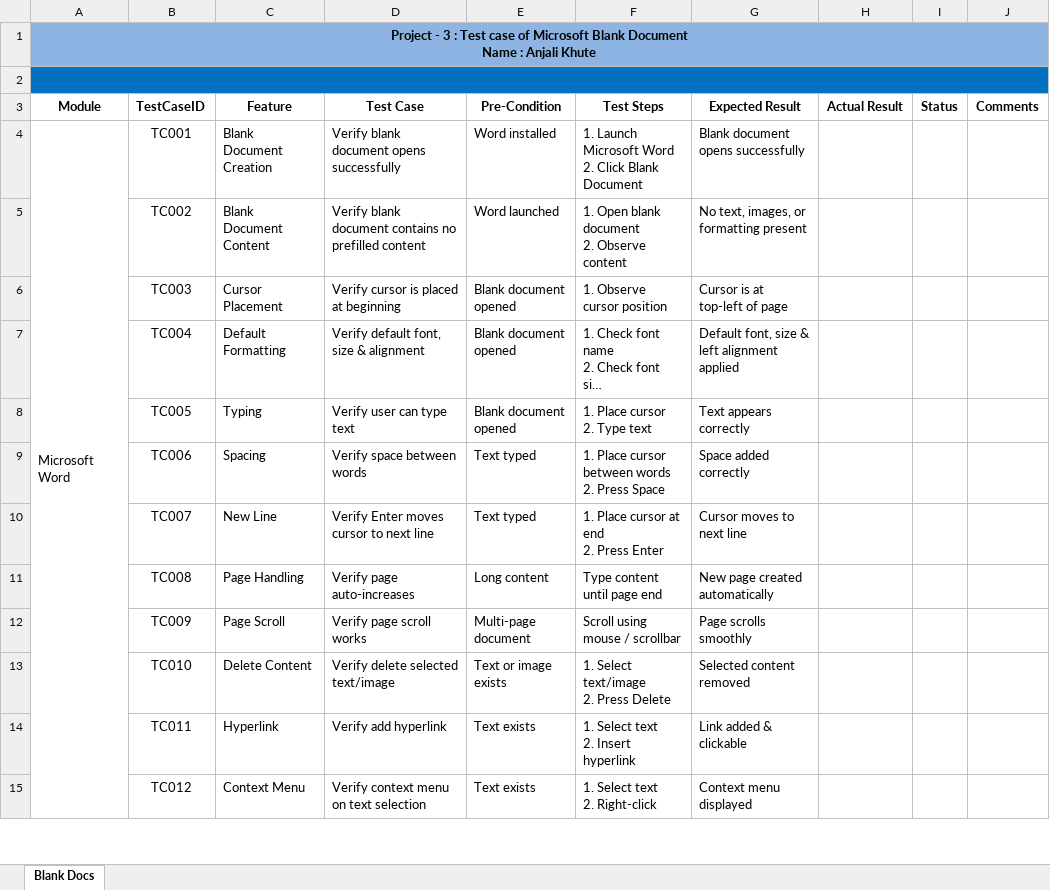
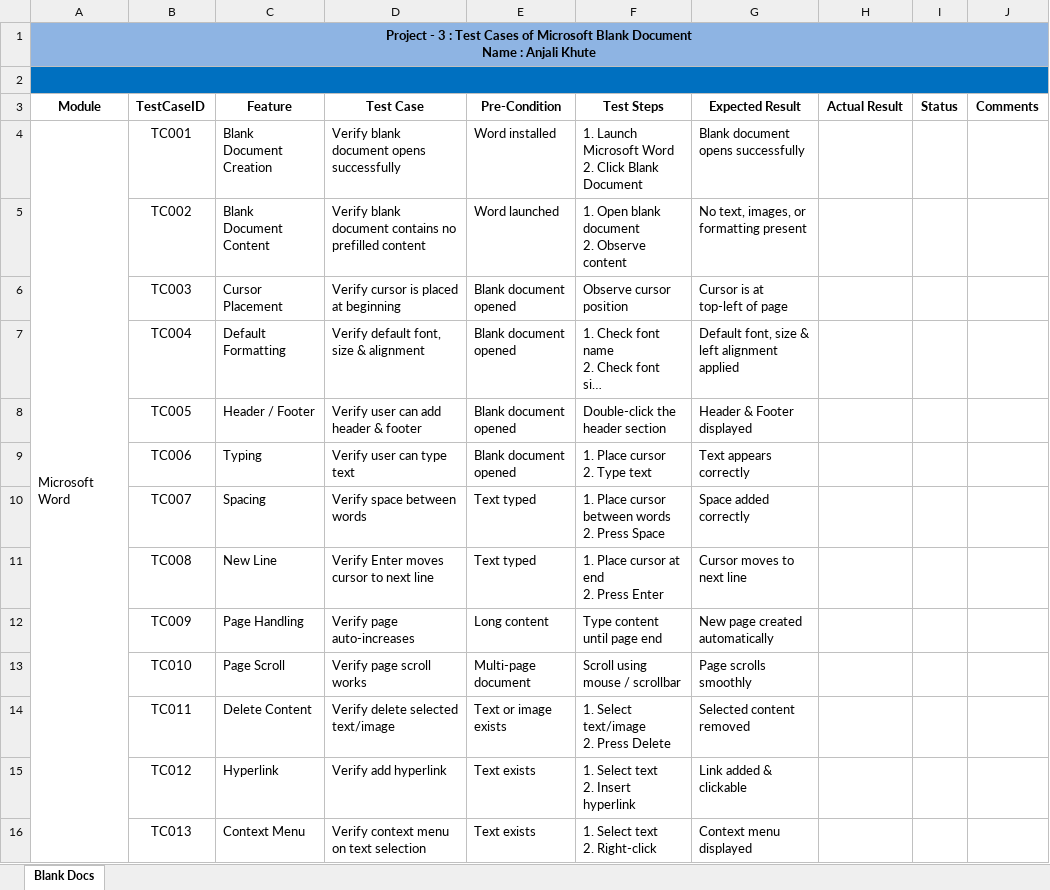
Before and after one commit to Interbiz-Consulting-employee/Anjali_khute_100426, an Excel workbook: Project-3/MS_blank_test_Cases.xlsx, sheet Blank Docs, drawn as a sheet; only a part is shown; long unchanged cells end in …; values as stored, in another font and other column widths than the file's, no borders; addresses are those after the commit; ↵ is a line break in a cell; the diff covers the shown part only; the diff names each change by its address in the sheet, - before the commit and + after, or states it on an @@ line.

Commit message:
Project-3 : Test Cases of Microsoft Blank Document

```diff
--- a/Project-3/MS_blank_test_Cases.xlsx (sheet Blank Docs)
+++ b/Project-3/MS_blank_test_Cases.xlsx (sheet Blank Docs)
-A1 (Module): …: Test case of Microsoft…
+A1 (Module): …: Test Cases of Microsoft…
-F6 (Test Steps): 1. Observe cursor position
+F6 (Test Steps): Observe cursor position
-C8 (Feature): Typing
+C8 (Feature): Header / Footer
-D8 (Test Case): Verify user can type text
+D8 (Test Case): Verify user can add header & footer
-F8 (Test Steps): 1. Place cursor ↵ 2. Type text
+F8 (Test Steps): Double-click the header section
-G8 (Expected Result): Text appears correctly
+G8 (Expected Result): Header & Footer displayed
+row 9:  | TC006 | Typing | Verify user can type text | Blank document opened | 1. Place cursor ↵ 2. Type text | Text appears correctly
-B10 (TestCaseID): TC006
+B10 (TestCaseID): TC007
-B11 (TestCaseID): TC007
+B11 (TestCaseID): TC008
-B12 (TestCaseID): TC008
+B12 (TestCaseID): TC009
-B13 (TestCaseID): TC009
+B13 (TestCaseID): TC010
-B14 (TestCaseID): TC010
+B14 (TestCaseID): TC011
-B15 (TestCaseID): TC011
+B15 (TestCaseID): TC012
-B16 (TestCaseID): TC012
+B16 (TestCaseID): TC013
```
Also changed, not shown: 3 added rows, 1 removed row and 79 edited cells elsewhere in this sheet.
